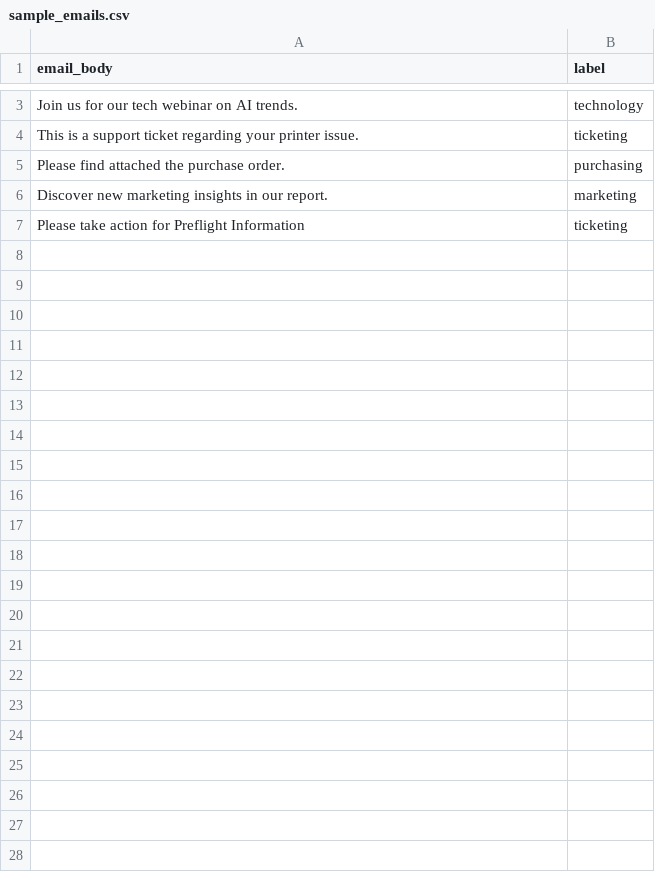
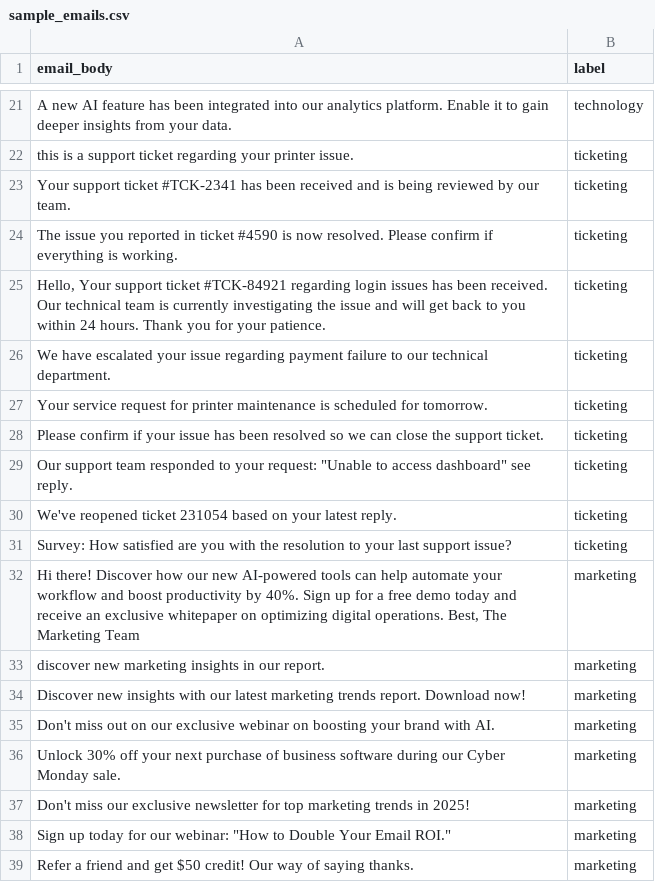
Before and after one commit to solpokus/email-classification, a CSV file: data/sample_emails.csv, drawn as a sheet; only a part is shown, gaps mark what is left out; the diff covers the shown part only.

```diff
--- a/data/sample_emails.csv
+++ b/data/sample_emails.csv
@@ -3,5 +71,19 @@ email_body,label
-"Join us for our tech webinar on AI trends.",technology
-"This is a support ticket regarding your printer issue.",ticketing
-"Please find attached the purchase order.",purchasing
-"Discover new marketing insights in our report.",marketing
-"Please take action for Preflight Information",ticketing
+A new AI feature has been integrated into our analytics platform. Enable it to gain deeper insights from your data.,technology
+this is a support ticket regarding your printer issue.,ticketing
+Your support ticket #TCK-2341 has been received and is being reviewed by our team.,ticketing
+The issue you reported in ticket #4590 is now resolved. Please confirm if everything is working.,ticketing
+"Hello, Your support ticket #TCK-84921 regarding login issues has been received. Our technical team is currently investigating the issue and will get back to you within 24 hours. Thank you for your patience.",ticketing
+We have escalated your issue regarding payment failure to our technical department.,ticketing
+Your service request for printer maintenance is scheduled for tomorrow.,ticketing
+Please confirm if your issue has been resolved so we can close the support ticket.,ticketing
+Our support team responded to your request: "Unable to access dashboard" see reply.,ticketing
+We've reopened ticket 231054 based on your latest reply.,ticketing
+Survey: How satisfied are you with the resolution to your last support issue?,ticketing
+"Hi there! Discover how our new AI-powered tools can help automate your workflow and boost productivity by 40%. Sign up for a free demo today and receive an exclusive whitepaper on optimizing digital operations. Best, The Marketing Team",marketing
+discover new marketing insights in our report.,marketing
+Discover new insights with our latest marketing trends report. Download now!,marketing
+Don't miss out on our exclusive webinar on boosting your brand with AI.,marketing
+Unlock 30% off your next purchase of business software during our Cyber Monday sale.,marketing
+Don't miss our exclusive newsletter for top marketing trends in 2025!,marketing
+Sign up today for our webinar: "How to Double Your Email ROI.",marketing
+Refer a friend and get $50 credit! Our way of saying thanks.,marketing
```
Also changed, not shown: 30 added rows and 1 edited cell elsewhere in this file, 3 other files.
